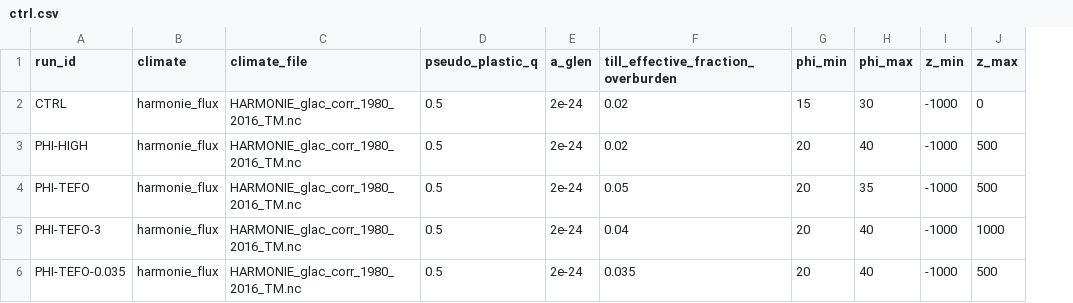
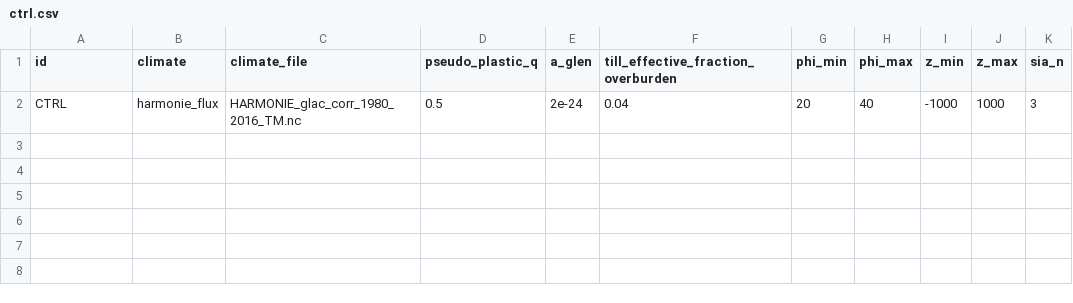
Before and after one commit to Tolly14/PISM_Iceland, a CSV file: uncertainty_quantification/ctrl.csv, drawn as a sheet; removed rows and columns are numbered as before the commit, all else as after; the diff names each change by its address in the sheet, - before the commit and + after, or states it on an @@ line.

```diff
--- a/uncertainty_quantification/ctrl.csv
+++ b/uncertainty_quantification/ctrl.csv
+column K (sia_n), row 2: 3
-A1: run_id
+A1: id
-row 2: CTRL | harmonie_flux | HARMONIE_glac_corr_1980_2016_TM.nc | 0.5 | 2e-24 | 0.02 | 15 | 30 | -1000 | 0
-row 3: PHI-HIGH | harmonie_flux | HARMONIE_glac_corr_1980_2016_TM.nc | 0.5 | 2e-24 | 0.02 | 20 | 40 | -1000 | 500
-row 4: PHI-TEFO | harmonie_flux | HARMONIE_glac_corr_1980_2016_TM.nc | 0.5 | 2e-24 | 0.05 | 20 | 35 | -1000 | 500
-A2 (id): PHI-TEFO-3
+A2 (id): CTRL
-row 6: PHI-TEFO-0.035 | harmonie_flux | HARMONIE_glac_corr_1980_2016_TM.nc | 0.5 | 2e-24 | 0.035 | 20 | 40 | -1000 | 500
```
Also changed, not shown: 3 other files.
